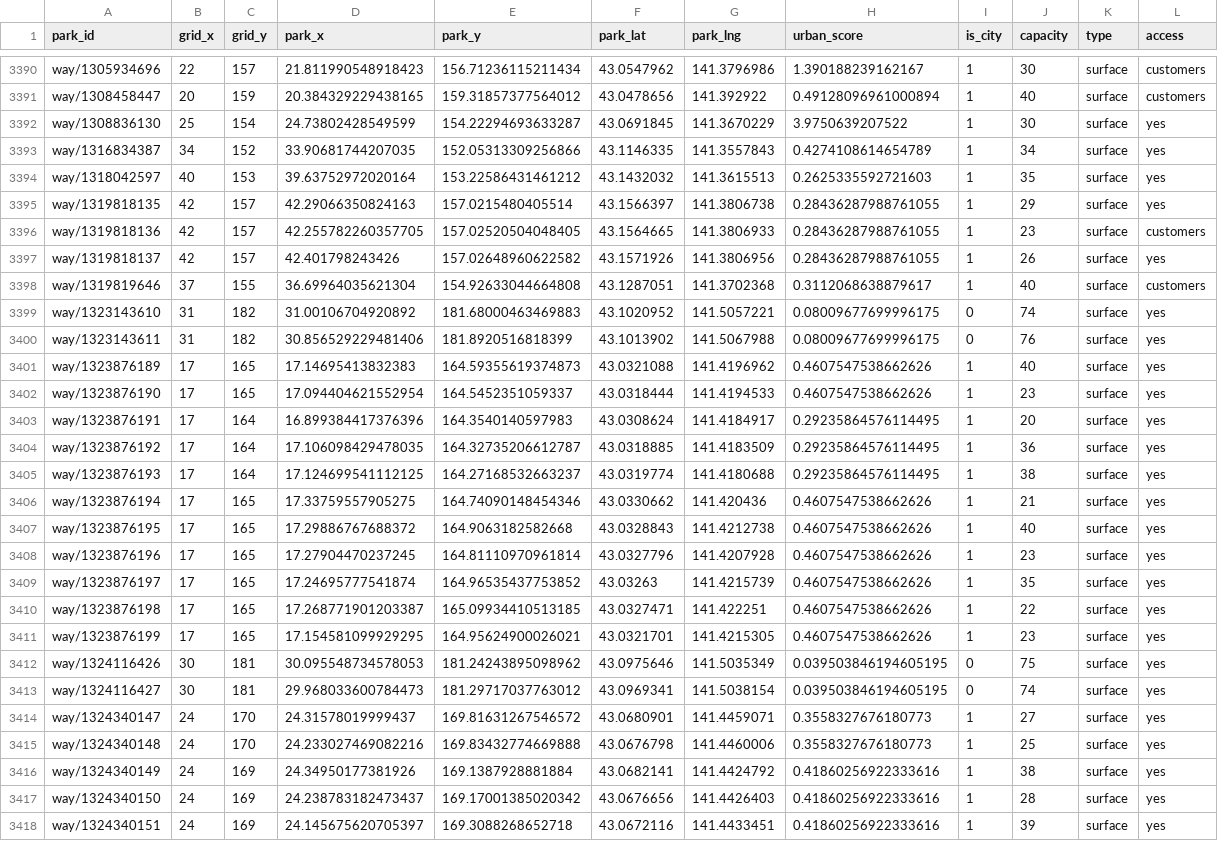
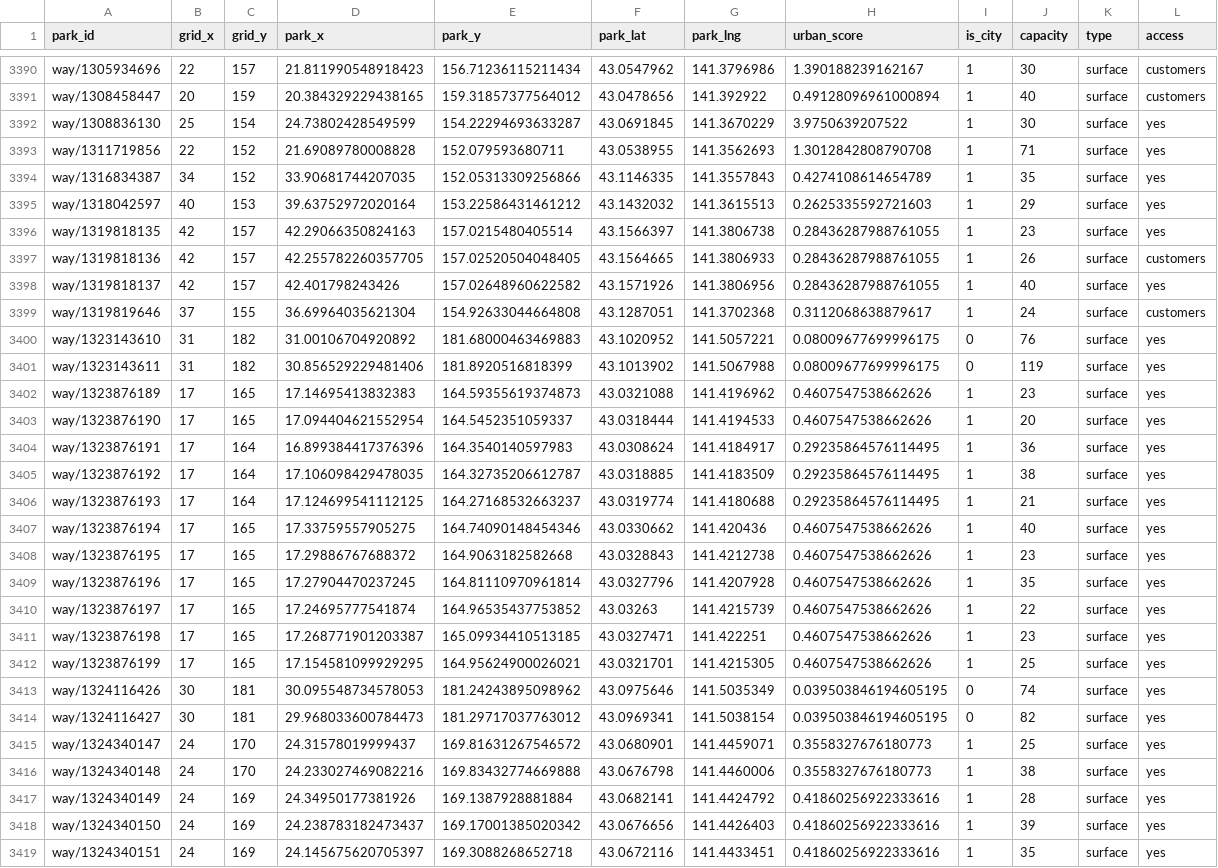
Before and after one commit to radimon/2025_flight_delay_prediction, a CSV file: data/parking lots/sapporo_synthetic_parking_lots.csv, drawn as a sheet; only a part is shown, gaps mark what is left out; addresses are those after the commit; the diff covers the shown part only; the diff names each change by its address in the sheet, - before the commit and + after, or states it on an @@ line.

Commit message:
simulating parks

```diff
--- a/data/parking lots/sapporo_synthetic_parking_lots.csv
+++ b/data/parking lots/sapporo_synthetic_parking_lots.csv
+row 3393: way/1311719856 | 22 | 152 | 21.69089780008828 | 152.079593680711 | 43.0538955 | 141.3562693 | 1.3012842808790708 | 1 | 71 | surface | yes
-J3394 (capacity): 34
+J3394 (capacity): 35
-J3395 (capacity): 35
+J3395 (capacity): 29
-J3396 (capacity): 29
+J3396 (capacity): 23
-J3397 (capacity): 23
+J3397 (capacity): 26
-J3398 (capacity): 26
+J3398 (capacity): 40
-J3399 (capacity): 40
+J3399 (capacity): 24
-J3400 (capacity): 74
+J3400 (capacity): 76
-J3401 (capacity): 76
+J3401 (capacity): 119
-J3402 (capacity): 40
+J3402 (capacity): 23
-J3403 (capacity): 23
+J3403 (capacity): 20
-J3404 (capacity): 20
+J3404 (capacity): 36
-J3405 (capacity): 36
+J3405 (capacity): 38
-J3406 (capacity): 38
+J3406 (capacity): 21
-J3407 (capacity): 21
+J3407 (capacity): 40
-J3408 (capacity): 40
+J3408 (capacity): 23
-J3409 (capacity): 23
+J3409 (capacity): 35
-J3410 (capacity): 35
+J3410 (capacity): 22
-J3411 (capacity): 22
+J3411 (capacity): 23
-J3412 (capacity): 23
+J3412 (capacity): 25
-J3413 (capacity): 75
+J3413 (capacity): 74
-J3414 (capacity): 74
+J3414 (capacity): 82
-J3415 (capacity): 27
+J3415 (capacity): 25
-J3416 (capacity): 25
+J3416 (capacity): 38
-J3417 (capacity): 38
+J3417 (capacity): 28
-J3418 (capacity): 28
+J3418 (capacity): 39
-J3419 (capacity): 39
+J3419 (capacity): 35
```
Also changed, not shown: 1 removed row and 148 edited cells elsewhere in this file, data/parking lots/topK_cand_parking_lots.csv, 6 other files.
